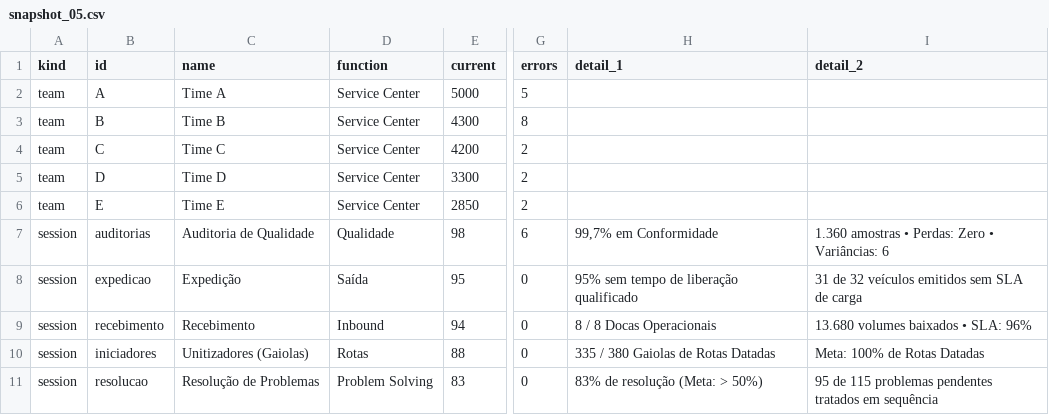
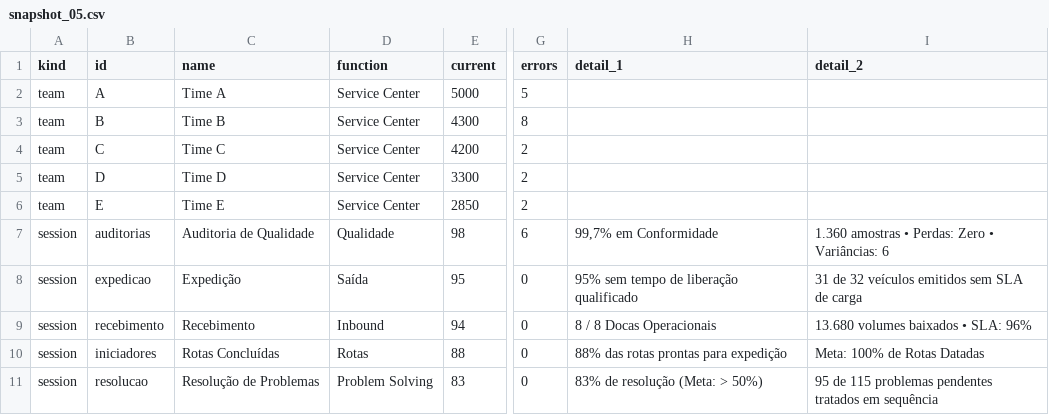
Before and after one commit to P3DR020/DSH-meli, a CSV file: backend/data/demo/snapshot_05.csv, drawn as a sheet; only a part is shown, gaps mark what is left out; the diff names each change by its address in the sheet, - before the commit and + after, or states it on an @@ line.

```diff
--- a/backend/data/demo/snapshot_05.csv
+++ b/backend/data/demo/snapshot_05.csv
-C10 (name): Unitizadores (Gaiolas)
+C10 (name): Rotas Concluídas
-H10 (detail_1): 335 / 380 Gaiolas de Rotas Datadas
+H10 (detail_1): 88% das rotas prontas para expedição
```
Also changed, not shown: backend/data/demo/snapshot_01.csv, backend/data/demo/snapshot_02.csv, 1 other file.
